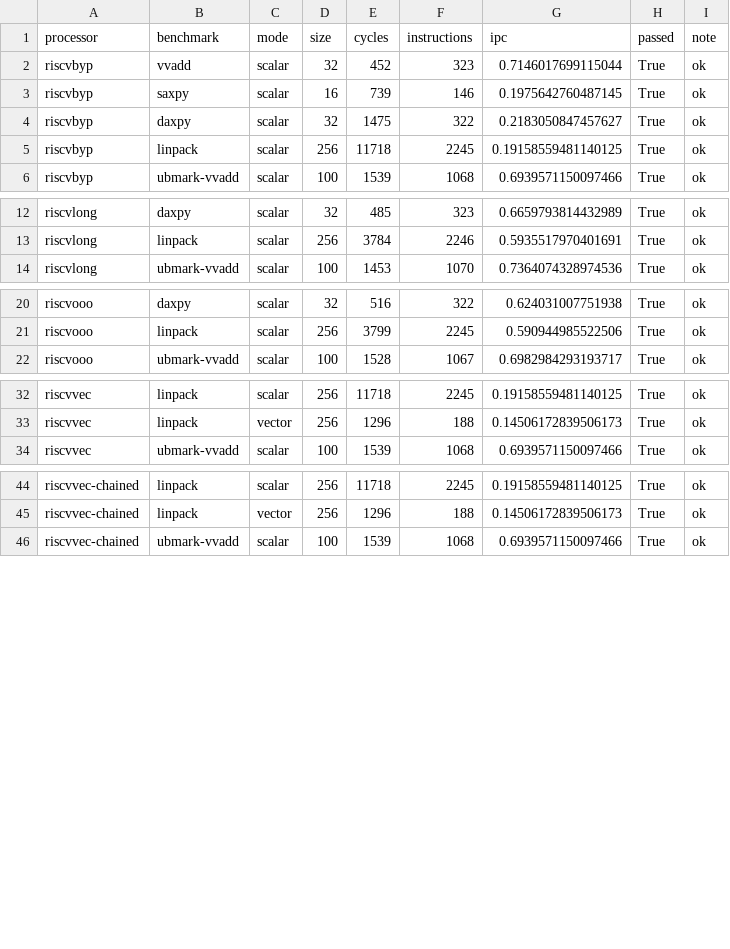
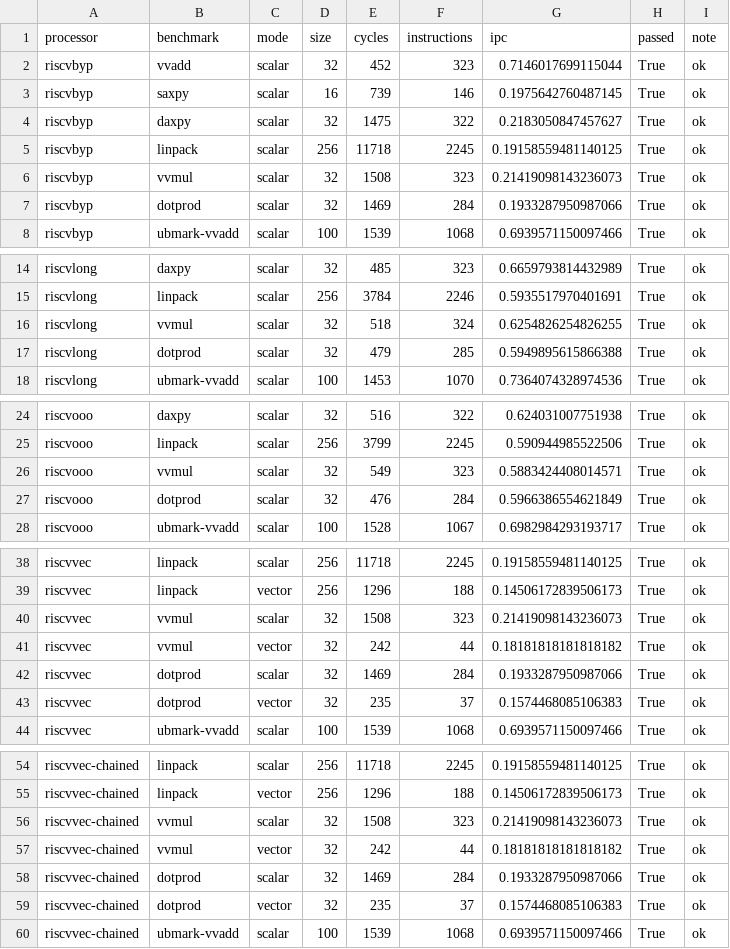
Before and after one commit to cbrownaz24/vector-coprocessor, a CSV file: bench/results/main.csv, drawn as a sheet; only a part is shown, gaps mark what is left out.

```diff
--- a/bench/results/main.csv
+++ b/bench/results/main.csv
@@ -5,2 +5,4 @@ riscvbyp,daxpy,scalar,32,1475,322,0.2183050847457627,True,ok
 riscvbyp,linpack,scalar,256,11718,2245,0.19158559481140125,True,ok
+riscvbyp,vvmul,scalar,32,1508,323,0.21419098143236073,True,ok
+riscvbyp,dotprod,scalar,32,1469,284,0.1933287950987066,True,ok
 riscvbyp,ubmark-vvadd,scalar,100,1539,1068,0.6939571150097466,True,ok
@@ -13,2 +15,4 @@ riscvlong,daxpy,scalar,32,485,323,0.6659793814432989,True,ok
 riscvlong,linpack,scalar,256,3784,2246,0.5935517970401691,True,ok
+riscvlong,vvmul,scalar,32,518,324,0.6254826254826255,True,ok
+riscvlong,dotprod,scalar,32,479,285,0.5949895615866388,True,ok
 riscvlong,ubmark-vvadd,scalar,100,1453,1070,0.7364074328974536,True,ok
@@ -21,2 +25,4 @@ riscvooo,daxpy,scalar,32,516,322,0.624031007751938,True,ok
 riscvooo,linpack,scalar,256,3799,2245,0.590944985522506,True,ok
+riscvooo,vvmul,scalar,32,549,323,0.5883424408014571,True,ok
+riscvooo,dotprod,scalar,32,476,284,0.5966386554621849,True,ok
 riscvooo,ubmark-vvadd,scalar,100,1528,1067,0.6982984293193717,True,ok
@@ -33,2 +39,6 @@ riscvvec,linpack,scalar,256,11718,2245,0.19158559481140125,True,ok
 riscvvec,linpack,vector,256,1296,188,0.14506172839506173,True,ok
+riscvvec,vvmul,scalar,32,1508,323,0.21419098143236073,True,ok
+riscvvec,vvmul,vector,32,242,44,0.18181818181818182,True,ok
+riscvvec,dotprod,scalar,32,1469,284,0.1933287950987066,True,ok
+riscvvec,dotprod,vector,32,235,37,0.1574468085106383,True,ok
 riscvvec,ubmark-vvadd,scalar,100,1539,1068,0.6939571150097466,True,ok
@@ -45,2 +55,6 @@ riscvvec-chained,linpack,scalar,256,11718,2245,0.19158559481140125,True,ok
 riscvvec-chained,linpack,vector,256,1296,188,0.14506172839506173,True,ok
+riscvvec-chained,vvmul,scalar,32,1508,323,0.21419098143236073,True,ok
+riscvvec-chained,vvmul,vector,32,242,44,0.18181818181818182,True,ok
+riscvvec-chained,dotprod,scalar,32,1469,284,0.1933287950987066,True,ok
+riscvvec-chained,dotprod,vector,32,235,37,0.1574468085106383,True,ok
 riscvvec-chained,ubmark-vvadd,scalar,100,1539,1068,0.6939571150097466,True,ok
```
Also changed, not shown: 30 other files.
